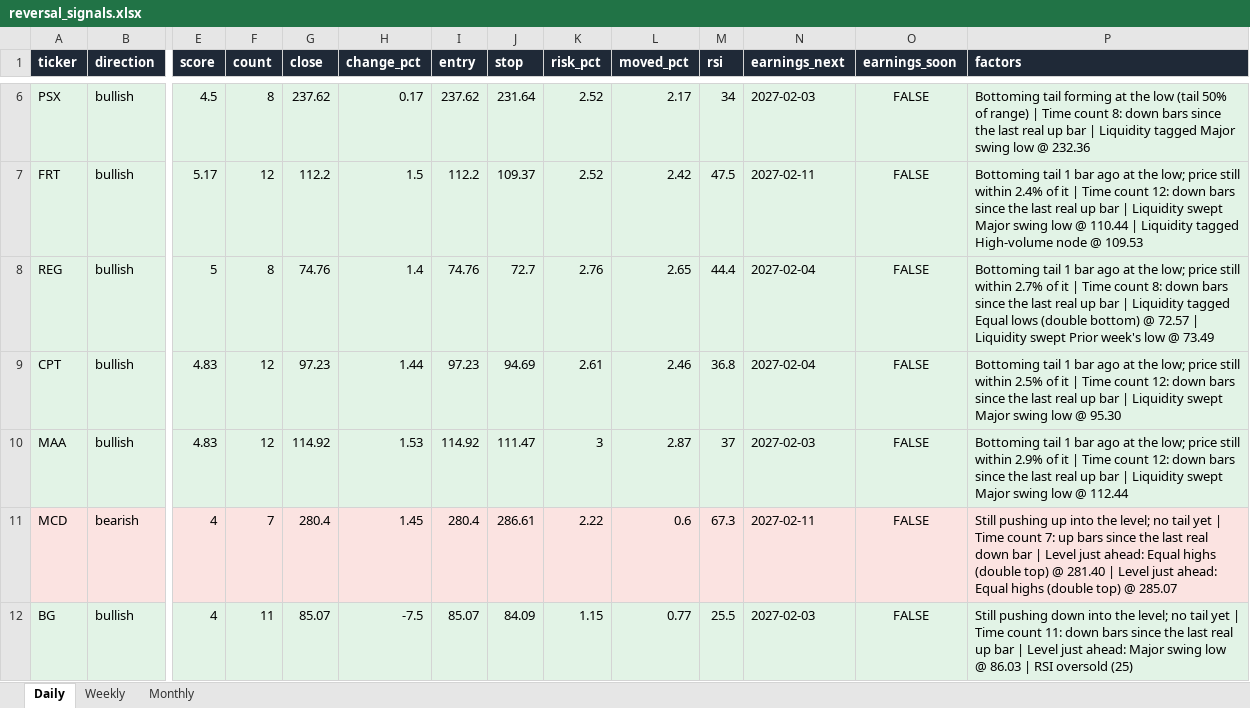
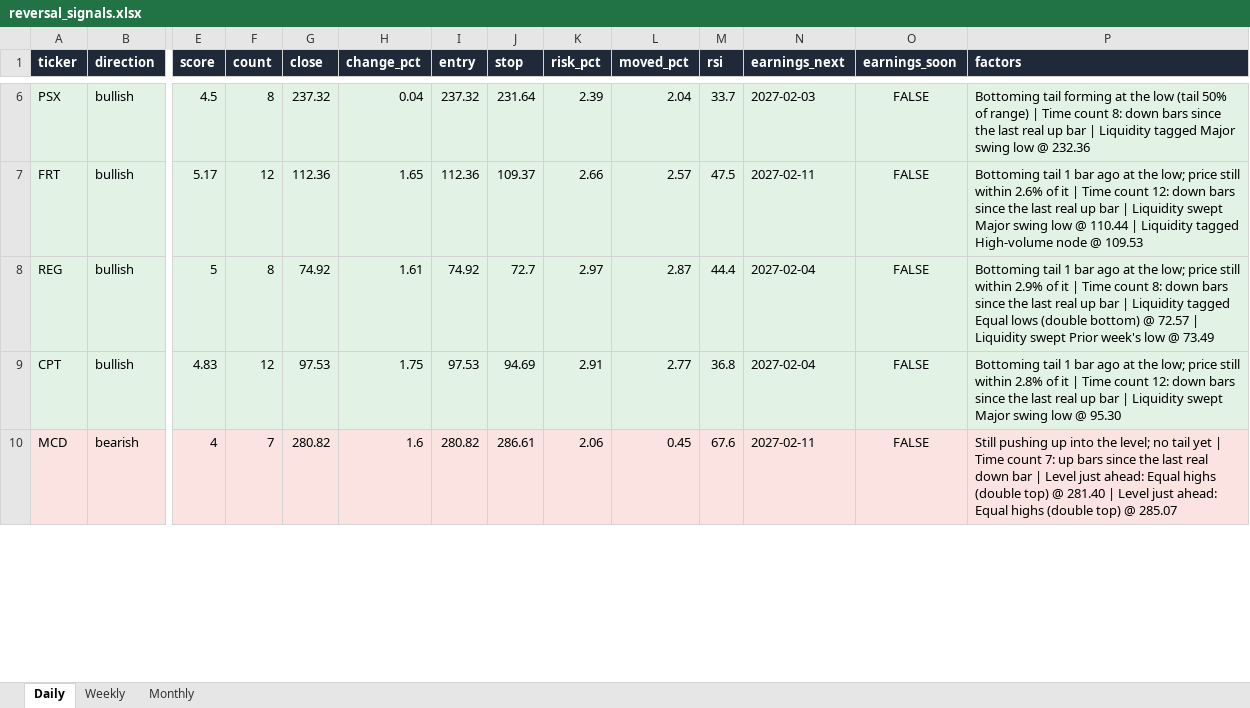
Before and after one commit to Ron1415/reversal-scanner, an Excel workbook: site/reversal_signals.xlsx, sheet Daily, drawn as a sheet; only a part is shown, gaps mark what is left out; values as stored, in another font and other column widths than the file's, no borders; removed rows and columns are numbered as before the commit, all else as after; rows hold the shown columns only; the diff covers the shown part only; the diff names each change by its address in the sheet, - before the commit and + after, or states it on an @@ line.

```diff
--- a/site/reversal_signals.xlsx (sheet Daily)
+++ b/site/reversal_signals.xlsx (sheet Daily)
-G6 (close): 237.62
+G6 (close): 237.32
-H6 (change_pct): 0.17
+H6 (change_pct): 0.04
-I6 (entry): 237.62
+I6 (entry): 237.32
-K6 (risk_pct): 2.52
+K6 (risk_pct): 2.39
-L6 (moved_pct): 2.17
+L6 (moved_pct): 2.04
-M6 (rsi): 34
+M6 (rsi): 33.7
-G7 (close): 112.2
+G7 (close): 112.36
-H7 (change_pct): 1.5
+H7 (change_pct): 1.65
-I7 (entry): 112.2
+I7 (entry): 112.36
-K7 (risk_pct): 2.52
+K7 (risk_pct): 2.66
-L7 (moved_pct): 2.42
+L7 (moved_pct): 2.57
-P7 (factors): …still within 2.4% of it…
+P7 (factors): …still within 2.6% of it…
-G8 (close): 74.76
+G8 (close): 74.92
-H8 (change_pct): 1.4
+H8 (change_pct): 1.61
-I8 (entry): 74.76
+I8 (entry): 74.92
-K8 (risk_pct): 2.76
+K8 (risk_pct): 2.97
-L8 (moved_pct): 2.65
+L8 (moved_pct): 2.87
-P8 (factors): …still within 2.7% of it…
+P8 (factors): …still within 2.9% of it…
-G9 (close): 97.23
+G9 (close): 97.53
-H9 (change_pct): 1.44
+H9 (change_pct): 1.75
-I9 (entry): 97.23
+I9 (entry): 97.53
-K9 (risk_pct): 2.61
+K9 (risk_pct): 2.91
-L9 (moved_pct): 2.46
+L9 (moved_pct): 2.77
-P9 (factors): …still within 2.5% of it…
+P9 (factors): …still within 2.8% of it…
-row 10: MAA | bullish | 4.83 | 12 | 114.92 | 1.53 | 114.92 | 111.47 | 3 | 2.87 | 37 | 2027-02-03 | FALSE | Bottoming tail 1 bar ago at the low; price still within 2.9% of it | Time count 12: down bars since the last real up bar | Liquidity swept Major swing low @ 112.44
-G10 (close): 280.4
+G10 (close): 280.82
-H10 (change_pct): 1.45
+H10 (change_pct): 1.6
-I10 (entry): 280.4
+I10 (entry): 280.82
-K10 (risk_pct): 2.22
+K10 (risk_pct): 2.06
-L10 (moved_pct): 0.6
+L10 (moved_pct): 0.45
-M10 (rsi): 67.3
+M10 (rsi): 67.6
-row 12: BG | bullish | 4 | 11 | 85.07 | -7.5 | 85.07 | 84.09 | 1.15 | 0.77 | 25.5 | 2027-02-03 | FALSE | Still pushing down into the level; no tail yet | Time count 11: down bars since the last real up bar | Level just ahead: Major swing low @ 86.03 | RSI oversold (25)
```
Also changed, not shown: 2 added rows, 1 removed row and 55 edited cells elsewhere in this sheet, 7 other files.
